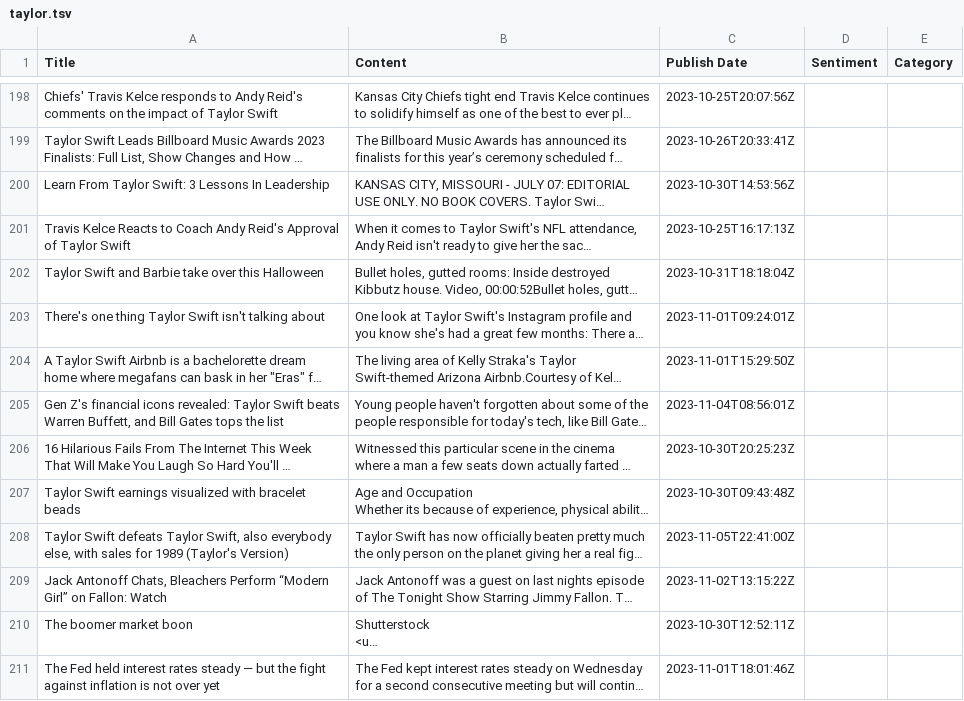
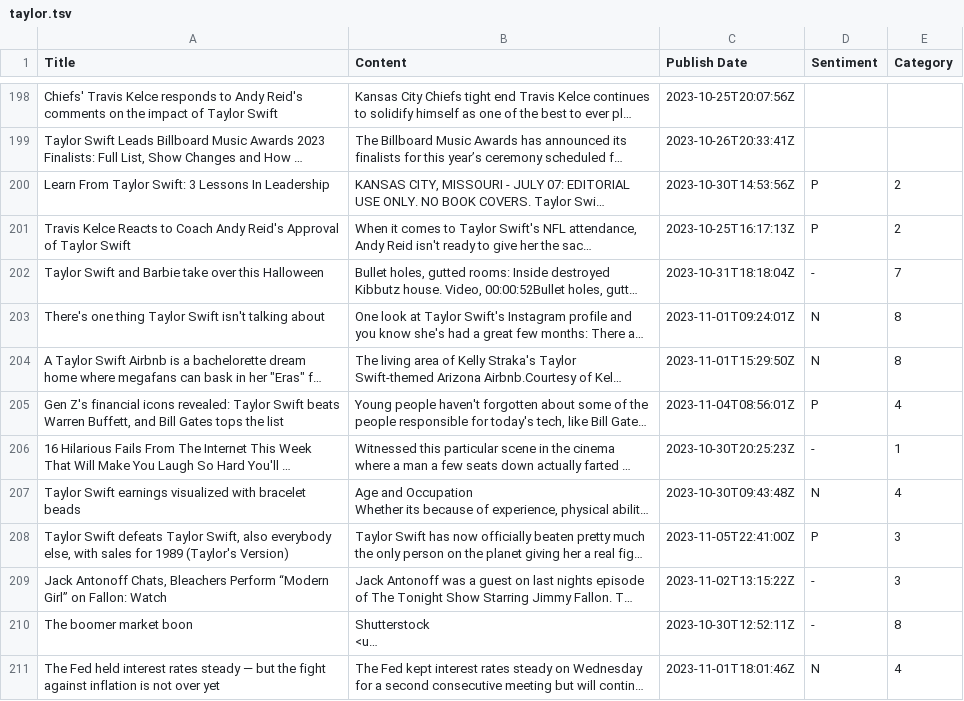
Before and after one commit to siomur/Taylor-Swift-in-the-Media, a TSV file: taylor.tsv, drawn as a sheet; only a part is shown, gaps mark what is left out; long unchanged cells end in …; the diff covers the shown part only; the diff names each change by its address in the sheet, - before the commit and + after, or states it on an @@ line.

Commit message:
Annotating 200-275

```diff
--- a/taylor.tsv
+++ b/taylor.tsv
-D200:D201 (Sentiment): (empty)
+D200:D201 (Sentiment): P
-E200:E201 (Category): (empty)
+E200:E201 (Category): 2
-D202 (Sentiment): (empty)
+D202 (Sentiment): -
-E202 (Category): (empty)
+E202 (Category): 7
-D203:D204 (Sentiment): (empty)
+D203:D204 (Sentiment): N
-E203:E204 (Category): (empty)
+E203:E204 (Category): 8
-D205 (Sentiment): (empty)
+D205 (Sentiment): P
-E205 (Category): (empty)
+E205 (Category): 4
-D206 (Sentiment): (empty)
+D206 (Sentiment): -
-E206 (Category): (empty)
+E206 (Category): 1
-D207 (Sentiment): (empty)
+D207 (Sentiment): N
-E207 (Category): (empty)
+E207 (Category): 4
-D208 (Sentiment): (empty)
+D208 (Sentiment): P
-E208:E209 (Category): (empty)
+E208:E209 (Category): 3
-D209:D210 (Sentiment): (empty)
+D209:D210 (Sentiment): -
-E210 (Category): (empty)
+E210 (Category): 8
-D211 (Sentiment): (empty)
+D211 (Sentiment): N
-E211 (Category): (empty)
+E211 (Category): 4
```
Also changed, not shown: 128 edited cells elsewhere in this file.
